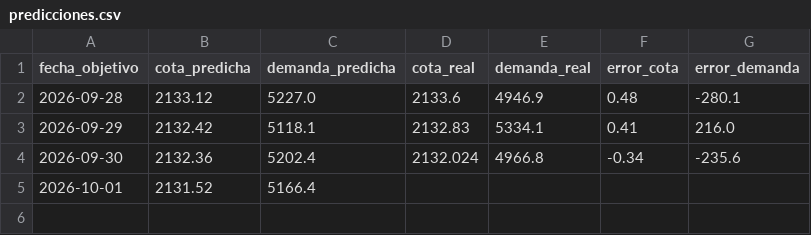
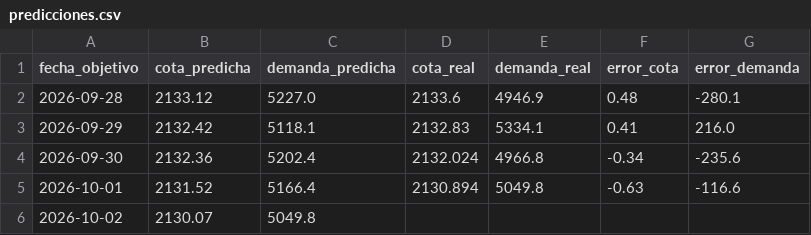
Before and after one commit to esteban-data/monitor-riesgo-energia-ecuador, a CSV file: predicciones.csv, drawn as a sheet.

```diff
--- a/predicciones.csv
+++ b/predicciones.csv
@@ -4,2 +4,3 @@ fecha_objetivo,cota_predicha,demanda_predicha,cota_real,demanda_real,error_cota,
 2026-09-30,2132.36,5202.4,2132.024,4966.8,-0.34,-235.6
-2026-10-01,2131.52,5166.4,,,,
+2026-10-01,2131.52,5166.4,2130.894,5049.8,-0.63,-116.6
+2026-10-02,2130.07,5049.8,,,,
```
Also changed, not shown: historico_diario.csv, 2 other files.
